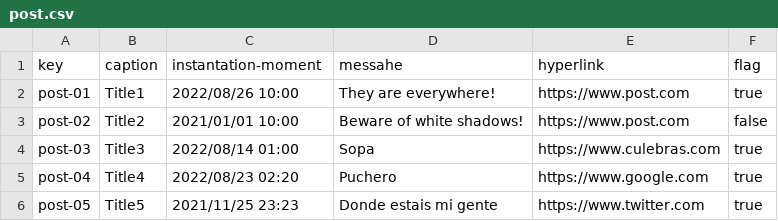
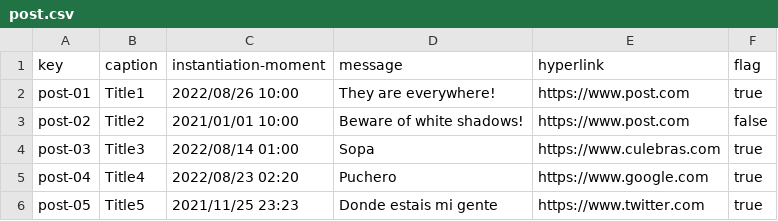
Before and after one commit to erngutcon/Acme-Courses-D02, a CSV file: src/main/webapp/WEB-INF/resources/sample-data/post.csv, drawn as a sheet; only a part is shown.

```diff
--- a/src/main/webapp/WEB-INF/resources/sample-data/post.csv
+++ b/src/main/webapp/WEB-INF/resources/sample-data/post.csv
@@ -1,2 +1,2 @@
-key,caption,instantation-moment,messahe,hyperlink,flag
+key,caption,instantiation-moment,message,hyperlink,flag
 post-01,Title1,2022/08/26 10:00,They are everywhere!,https://www.post.com,true
```
Also changed, not shown: src/main/webapp/WEB-INF/resources/sample-data/blink.csv, src/main/webapp/WEB-INF/resources/sample-data/learner.csv, 3 other files.
